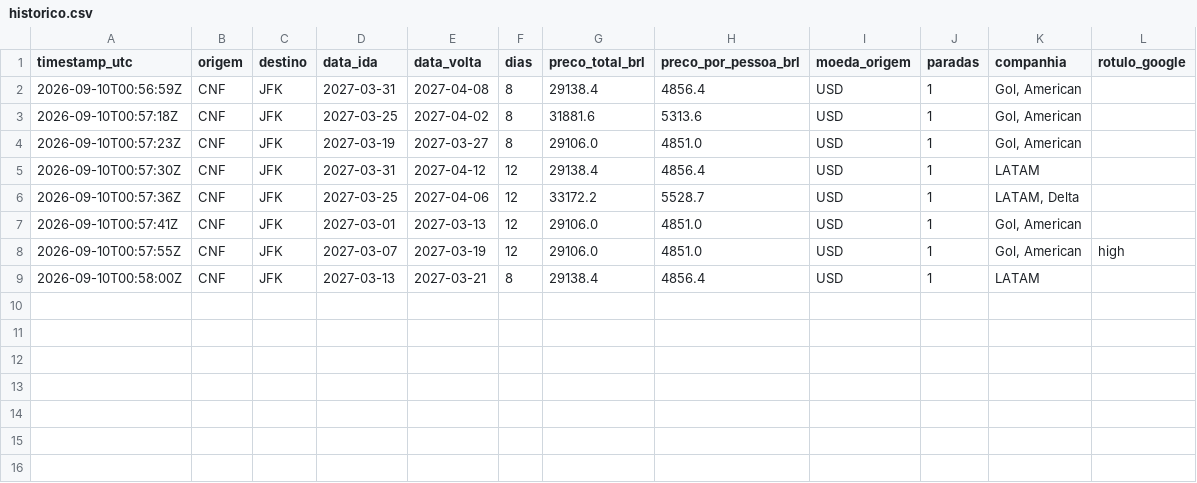
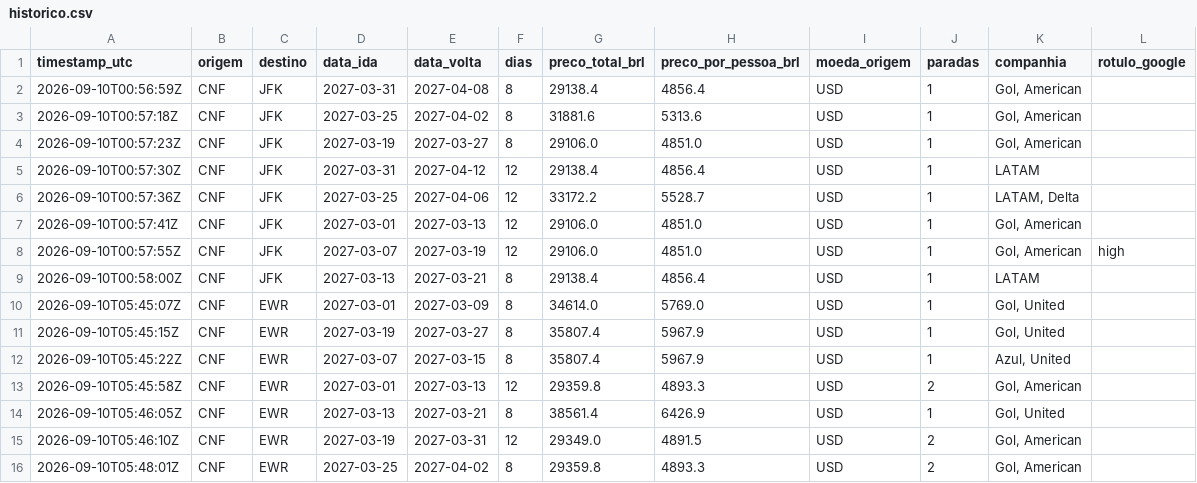
Before and after one commit to plinioman/agente-passagens, a CSV file: data/historico.csv, drawn as a sheet; the diff names each change by its address in the sheet, - before the commit and + after, or states it on an @@ line.

```diff
--- a/data/historico.csv
+++ b/data/historico.csv
+row 10: 2026-09-10T05:45:07Z | CNF | EWR | 2027-03-01 | 2027-03-09 | 8 | 34614.0 | 5769.0 | USD | 1 | Gol, United
+row 11: 2026-09-10T05:45:15Z | CNF | EWR | 2027-03-19 | 2027-03-27 | 8 | 35807.4 | 5967.9 | USD | 1 | Gol, United
+row 12: 2026-09-10T05:45:22Z | CNF | EWR | 2027-03-07 | 2027-03-15 | 8 | 35807.4 | 5967.9 | USD | 1 | Azul, United
+row 13: 2026-09-10T05:45:58Z | CNF | EWR | 2027-03-01 | 2027-03-13 | 12 | 29359.8 | 4893.3 | USD | 2 | Gol, American
+row 14: 2026-09-10T05:46:05Z | CNF | EWR | 2027-03-13 | 2027-03-21 | 8 | 38561.4 | 6426.9 | USD | 1 | Gol, United
+row 15: 2026-09-10T05:46:10Z | CNF | EWR | 2027-03-19 | 2027-03-31 | 12 | 29349.0 | 4891.5 | USD | 2 | Gol, American
+row 16: 2026-09-10T05:48:01Z | CNF | EWR | 2027-03-25 | 2027-04-02 | 8 | 29359.8 | 4893.3 | USD | 2 | Gol, American
```
Also changed, not shown: 1 other file.
